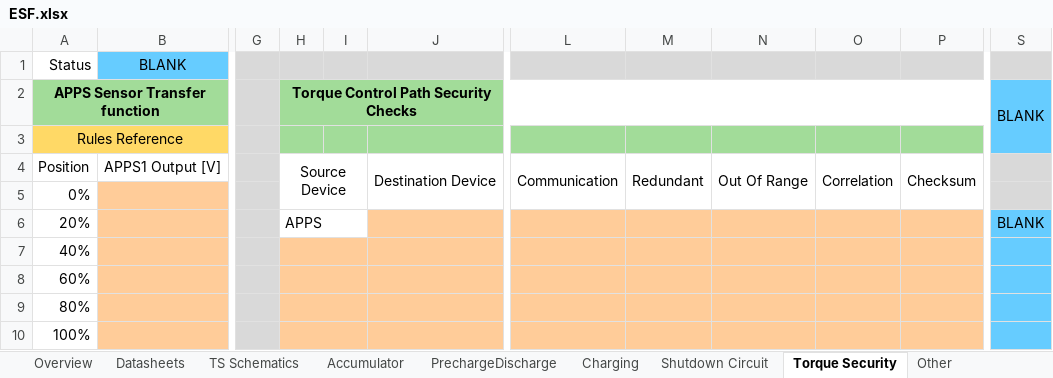
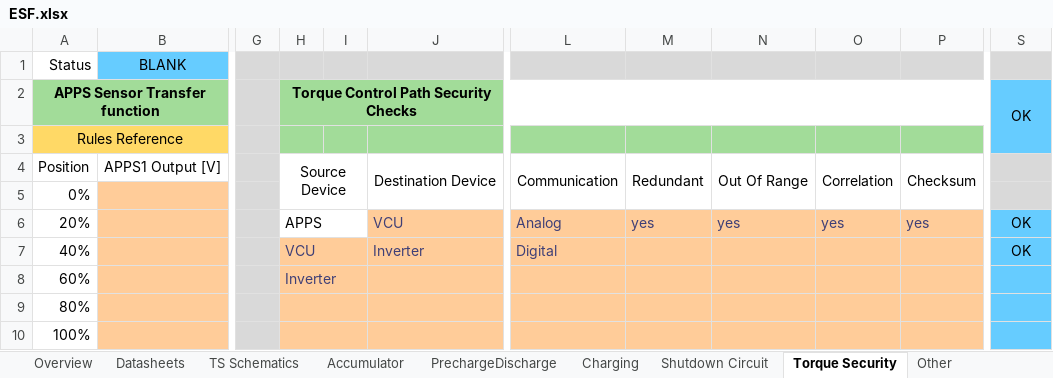
Before and after one commit to EOSCogniton/ELIZ-2021, an Excel workbook: RC_Rendus_Compet/ESF.xlsx, sheet Torque Security, drawn as a sheet; only a part is shown, gaps mark what is left out; values as stored, in another font and other column widths than the file's, no borders; charts and pictures not drawn; the diff names each change by its address in the sheet, - before the commit and + after, or states it on an @@ line.

```diff
--- a/RC_Rendus_Compet/ESF.xlsx (sheet Torque Security)
+++ b/RC_Rendus_Compet/ESF.xlsx (sheet Torque Security)
-S2: BLANK
+S2: OK
-J6: (empty)
+J6: VCU
-L6: (empty)
+L6: Analog
-M6: (empty)
+M6: yes
-N6: (empty)
+N6: yes
-O6: (empty)
+O6: yes
-P6: (empty)
+P6: yes
-S6: BLANK
+S6: OK
-H7: (empty)
+H7: VCU
-J7: (empty)
+J7: Inverter
-L7: (empty)
+L7: Digital
-S7: (empty)
+S7: OK
-H8: (empty)
+H8: Inverter
```
Also changed, not shown: sheet PrechargeDischarge, sheet Datasheets, sheet Other, sheet Overview, formulas that keep their value, hidden cells, charts or pictures, 1 other file.
